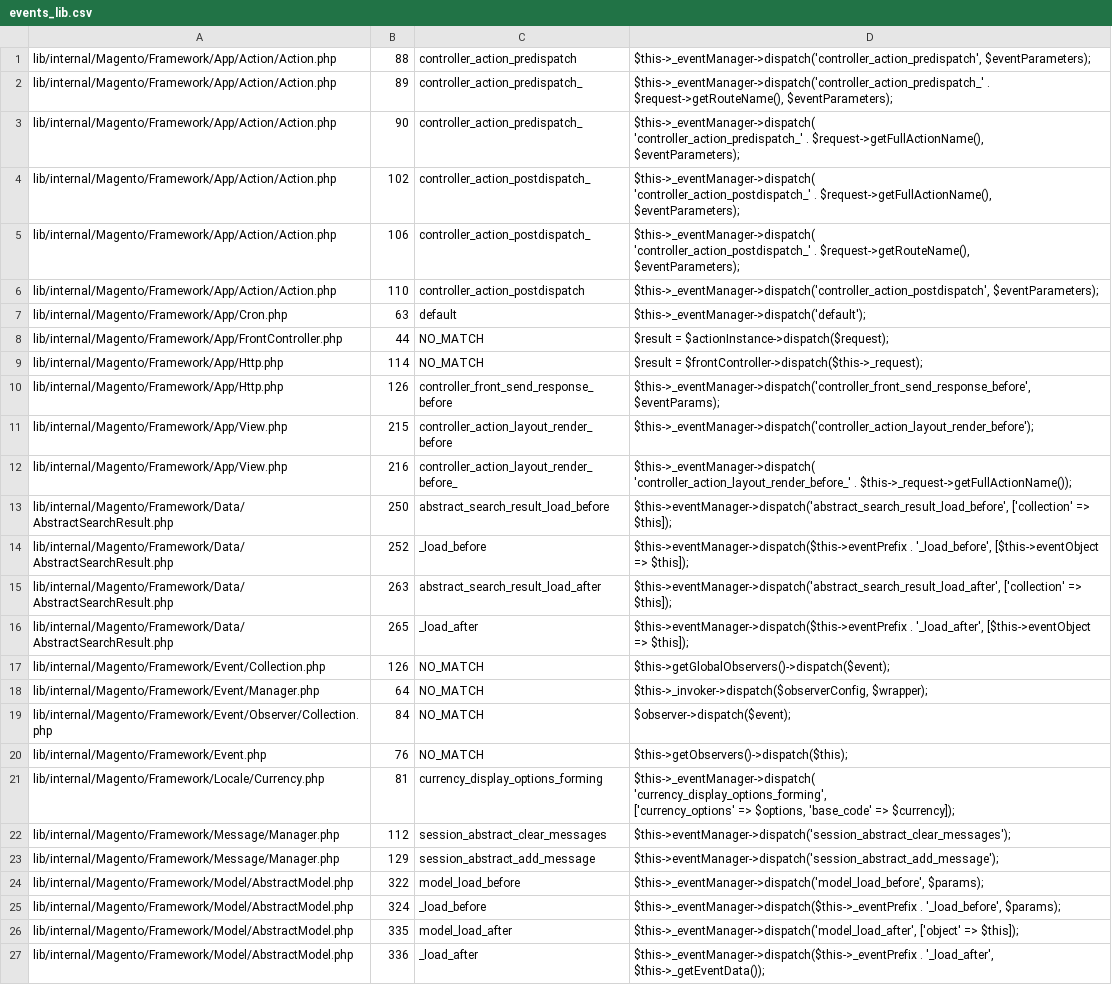
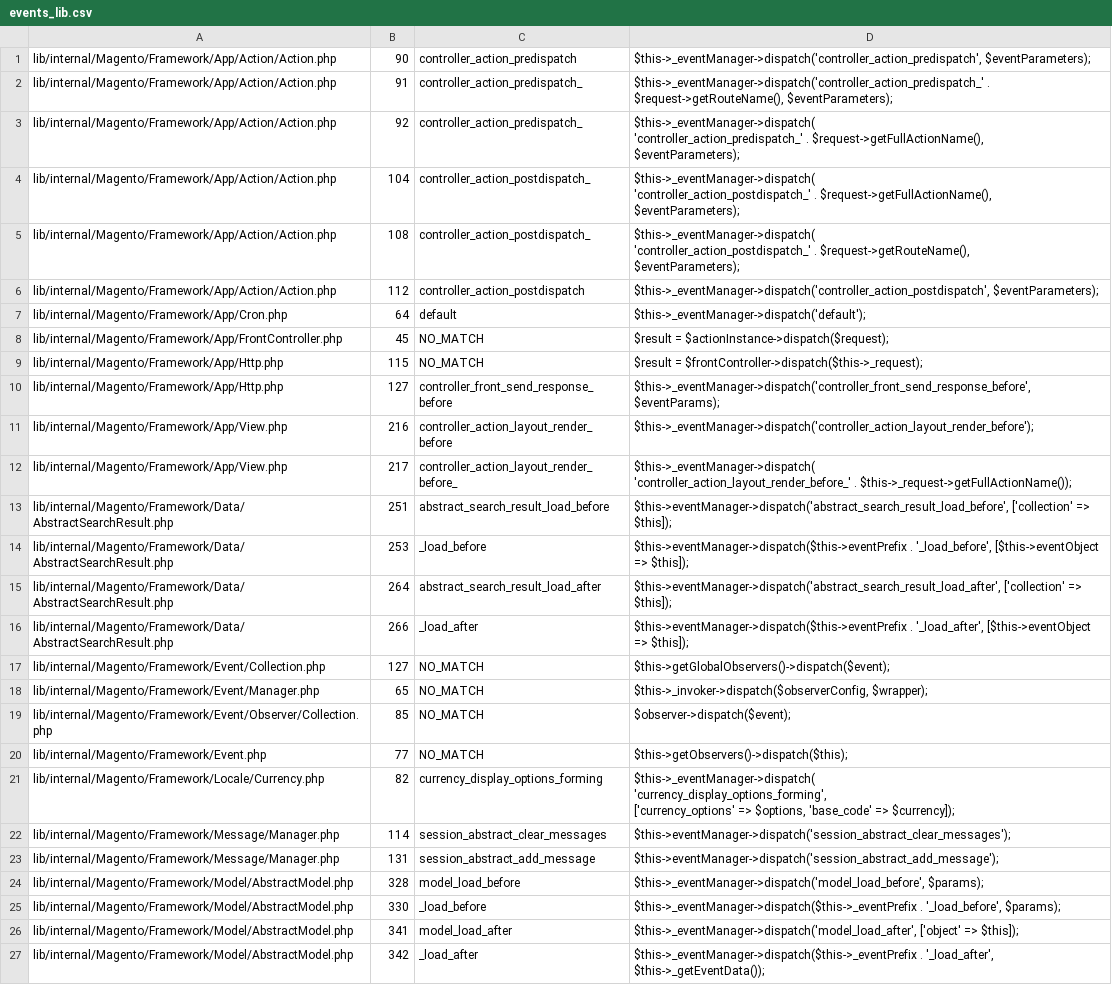
Before and after one commit to SchumacherFM/blog-cs, a CSV file: static/magento2/events_lib.csv, drawn as a sheet; only a part is shown; removed rows and columns are numbered as before the commit, all else as after; ↵ is a line break in a cell; the diff covers the shown part only; the diff names each change by its address in the sheet, - before the commit and + after, or states it on an @@ line.

```diff
--- a/static/magento2/events_lib.csv
+++ b/static/magento2/events_lib.csv
-row 1: lib/internal/Magento/Framework/App/Action/Action.php | 88 | controller_action_predispatch | $this->_eventManager->dispatch('controller_action_predispatch', $eventParameters);
-row 2: lib/internal/Magento/Framework/App/Action/Action.php | 89 | controller_action_predispatch_ | $this->_eventManager->dispatch('controller_action_predispatch_' . $request->getRouteName(), $eventParameters);
-C1: controller_action_predispatch_
+C1: controller_action_predispatch
-D1: $this->_eventManager->dispatch( ↵ 'controller_action_predispatch_' . $request->getFullActionName(), ↵ $eventParameters);
+D1: $this->_eventManager->dispatch('controller_action_predispatch', $eventParameters);
+row 2: lib/internal/Magento/Framework/App/Action/Action.php | 91 | controller_action_predispatch_ | $this->_eventManager->dispatch('controller_action_predispatch_' . $request->getRouteName(), $eventParameters);
+row 3: lib/internal/Magento/Framework/App/Action/Action.php | 92 | controller_action_predispatch_ | $this->_eventManager->dispatch( ↵ 'controller_action_predispatch_' . $request->getFullActionName(), ↵ $eventParameters);
-B4: 102
+B4: 104
-B5: 106
+B5: 108
-B6: 110
+B6: 112
-B7: 63
+B7: 64
-B8: 44
+B8: 45
-B9: 114
+B9: 115
-B10: 126
+B10: 127
-row 11: lib/internal/Magento/Framework/App/View.php | 215 | controller_action_layout_render_before | $this->_eventManager->dispatch('controller_action_layout_render_before');
-C11: controller_action_layout_render_before_
+C11: controller_action_layout_render_before
-D11: $this->_eventManager->dispatch( ↵ 'controller_action_layout_render_before_' . $this->_request->getFullActionName());
+D11: $this->_eventManager->dispatch('controller_action_layout_render_before');
+row 12: lib/internal/Magento/Framework/App/View.php | 217 | controller_action_layout_render_before_ | $this->_eventManager->dispatch( ↵ 'controller_action_layout_render_before_' . $this->_request->getFullActionName());
-B13: 250
+B13: 251
-B14: 252
+B14: 253
-B15: 263
+B15: 264
-B16: 265
+B16: 266
-B17: 126
+B17: 127
-B18: 64
+B18: 65
-B19: 84
+B19: 85
-B20: 76
+B20: 77
-B21: 81
+B21: 82
-B22: 112
+B22: 114
-B23: 129
+B23: 131
-B24: 322
+B24: 328
-B25: 324
+B25: 330
-B26: 335
+B26: 341
-B27: 336
+B27: 342
```
Also changed, not shown: 1 added row, 1 removed row and 29 edited cells elsewhere in this file, static/magento2/events_app.csv, static/magento2/events_js.csv, 5 other files.
